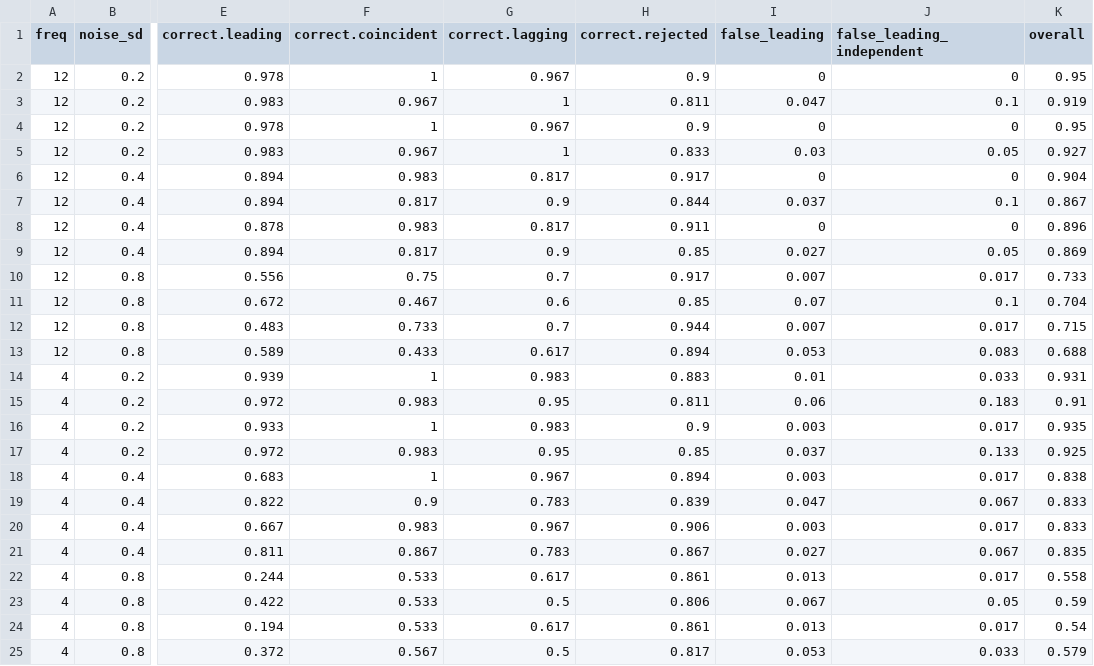
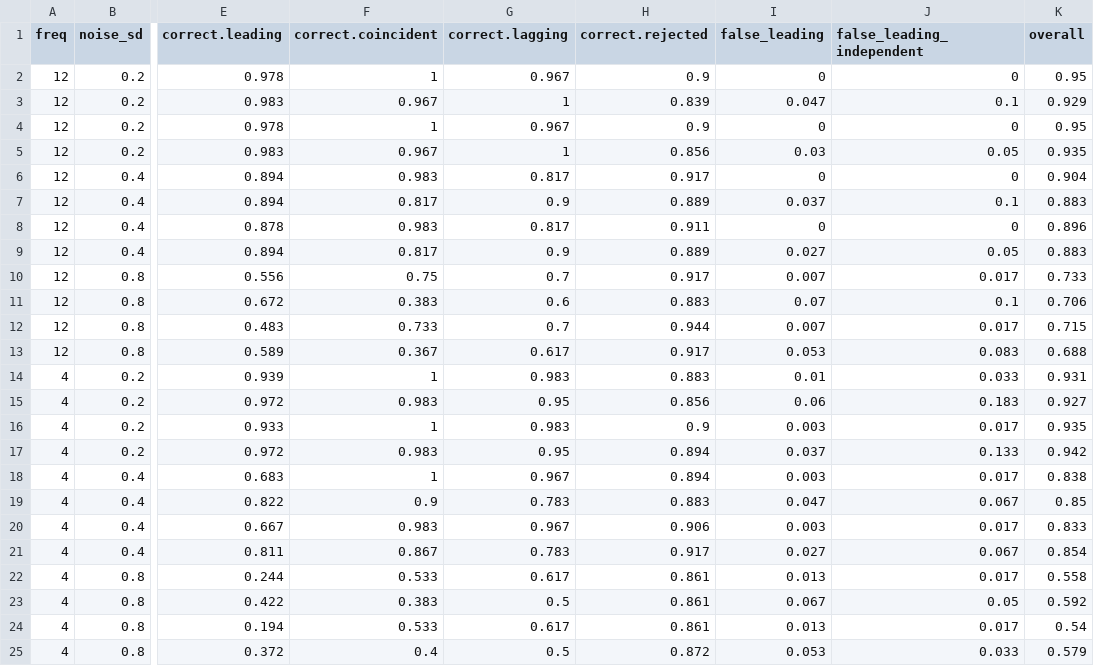
Before and after one commit to madsyair/cyclind, a CSV file: inst/calibration/lead-window.csv, drawn as a sheet; only a part is shown, gaps mark what is left out; the diff names each change by its address in the sheet, - before the commit and + after, or states it on an @@ line.

```diff
--- a/inst/calibration/lead-window.csv
+++ b/inst/calibration/lead-window.csv
-H3 (correct.rejected): 0.811
+H3 (correct.rejected): 0.839
-K3 (overall): 0.919
+K3 (overall): 0.929
-H5 (correct.rejected): 0.833
+H5 (correct.rejected): 0.856
-K5 (overall): 0.927
+K5 (overall): 0.935
-H7 (correct.rejected): 0.844
+H7 (correct.rejected): 0.889
-K7 (overall): 0.867
+K7 (overall): 0.883
-H9 (correct.rejected): 0.85
+H9 (correct.rejected): 0.889
-K9 (overall): 0.869
+K9 (overall): 0.883
-F11 (correct.coincident): 0.467
+F11 (correct.coincident): 0.383
-H11 (correct.rejected): 0.85
+H11 (correct.rejected): 0.883
-K11 (overall): 0.704
+K11 (overall): 0.706
-F13 (correct.coincident): 0.433
+F13 (correct.coincident): 0.367
-H13 (correct.rejected): 0.894
+H13 (correct.rejected): 0.917
-H15 (correct.rejected): 0.811
+H15 (correct.rejected): 0.856
-K15 (overall): 0.91
+K15 (overall): 0.927
-H17 (correct.rejected): 0.85
+H17 (correct.rejected): 0.894
-K17 (overall): 0.925
+K17 (overall): 0.942
-H19 (correct.rejected): 0.839
+H19 (correct.rejected): 0.883
-K19 (overall): 0.833
+K19 (overall): 0.85
-H21 (correct.rejected): 0.867
+H21 (correct.rejected): 0.917
-K21 (overall): 0.835
+K21 (overall): 0.854
-F23 (correct.coincident): 0.533
+F23 (correct.coincident): 0.383
-H23 (correct.rejected): 0.806
+H23 (correct.rejected): 0.861
-K23 (overall): 0.59
+K23 (overall): 0.592
-F25 (correct.coincident): 0.567
+F25 (correct.coincident): 0.4
-H25 (correct.rejected): 0.817
+H25 (correct.rejected): 0.872
```
Also changed, not shown: inst/calibration/oecd-classification.csv.
